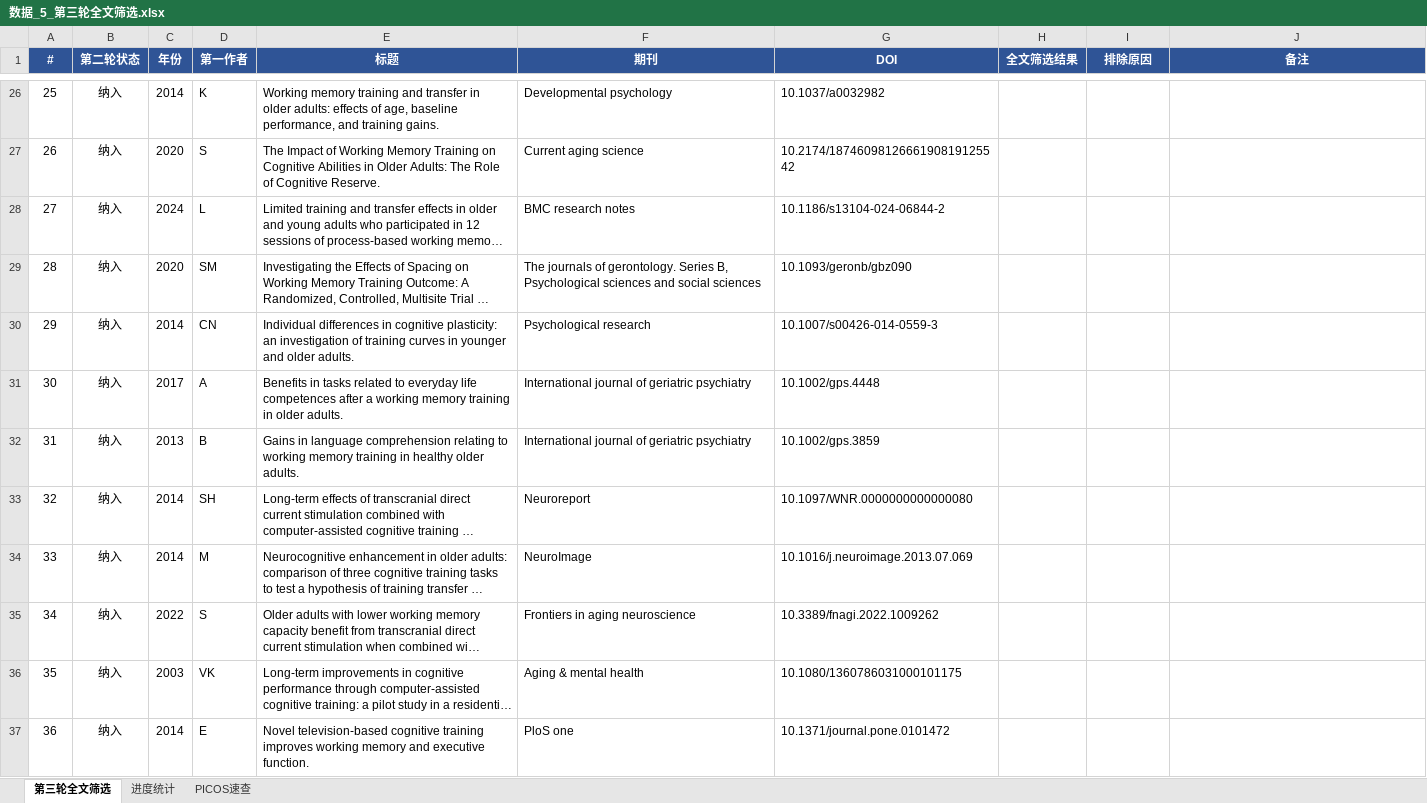
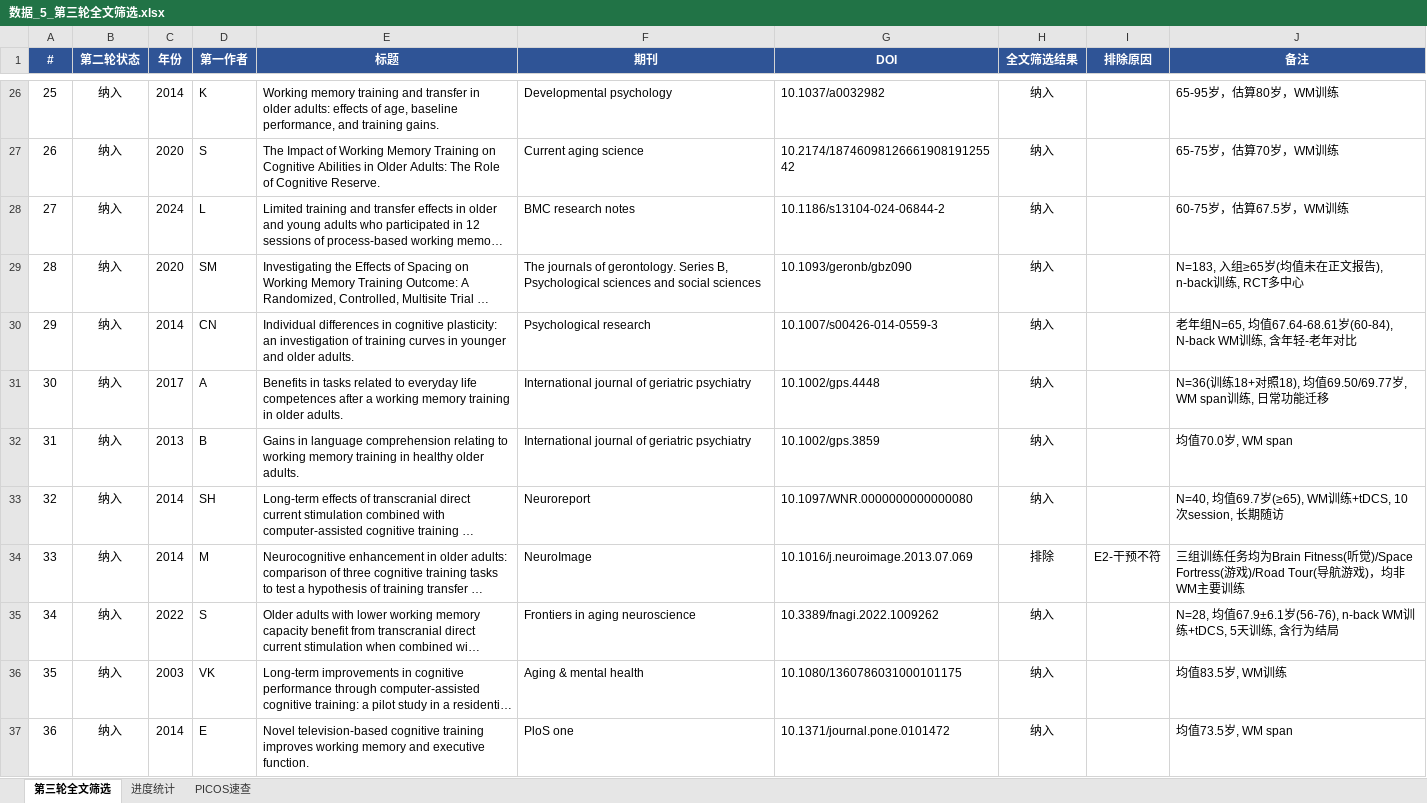
Before and after one commit to 007r007/meta-analysis-research, an Excel workbook: projects/paper-01/03-screen/数据_5_第三轮全文筛选.xlsx, sheet 第三轮全文筛选, drawn as a sheet; only a part is shown, gaps mark what is left out; long unchanged cells end in …; values as stored, in another font and other column widths than the file's, no borders; conditional formats not drawn; the diff covers the shown part only; the diff names each change by its address in the sheet, - before the commit and + after, or states it on an @@ line.

Commit message:
Paper-01 第三轮全文筛选完成：55纳入/15排除/1不确定（共71篇）

```diff
--- a/projects/paper-01/03-screen/数据_5_第三轮全文筛选.xlsx (sheet 第三轮全文筛选)
+++ b/projects/paper-01/03-screen/数据_5_第三轮全文筛选.xlsx (sheet 第三轮全文筛选)
-H26:H33 (全文筛选结果): (empty)
+H26:H33 (全文筛选结果): 纳入
-J26 (备注): (empty)
+J26 (备注): 65-95岁，估算80岁，WM训练
-J27 (备注): (empty)
+J27 (备注): 65-75岁，估算70岁，WM训练
-J28 (备注): (empty)
+J28 (备注): 60-75岁，估算67.5岁，WM训练
-J29 (备注): (empty)
+J29 (备注): N=183, 入组≥65岁(均值未在正文报告), n-back训练, RCT多中心
-J30 (备注): (empty)
+J30 (备注): 老年组N=65, 均值67.64-68.61岁(60-84), N-back WM训练, 含年轻-老年对比
-J31 (备注): (empty)
+J31 (备注): N=36(训练18+对照18), 均值69.50/69.77岁, WM span训练, 日常功能迁移
-J32 (备注): (empty)
+J32 (备注): 均值70.0岁, WM span
-J33 (备注): (empty)
+J33 (备注): N=40, 均值69.7岁(≥65), WM训练+tDCS, 10次session, 长期随访
-H34 (全文筛选结果): (empty)
+H34 (全文筛选结果): 排除
-I34 (排除原因): (empty)
+I34 (排除原因): E2-干预不符
-J34 (备注): (empty)
+J34 (备注): 三组训练任务均为Brain Fitness(听觉)/Space Fortress(游戏)/Road Tour(导航游戏)，均非WM主要训练
-H35:H37 (全文筛选结果): (empty)
+H35:H37 (全文筛选结果): 纳入
-J35 (备注): (empty)
+J35 (备注): N=28, 均值67.9±6.1岁(56-76), n-back WM训练+tDCS, 5天训练, 含行为结局
-J36 (备注): (empty)
+J36 (备注): 均值83.5岁, WM训练
-J37 (备注): (empty)
+J37 (备注): 均值73.5岁, WM span
```
Also changed, not shown: 132 edited cells elsewhere in this sheet.
